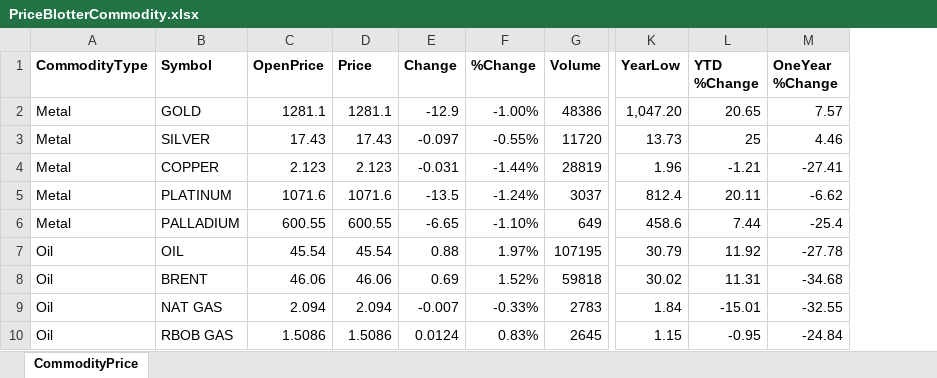
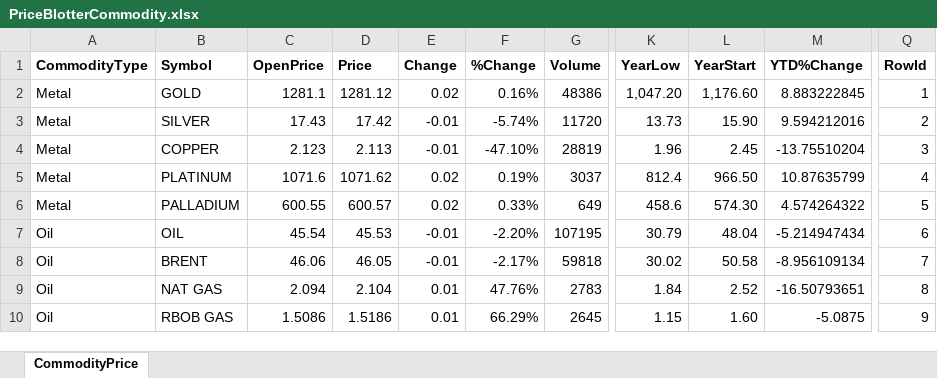
Before and after one commit to JonnyAdaptableTools/adaptableblotter-demo, an Excel workbook: DataSets/PriceBlotterCommodity.xlsx, sheet CommodityPrice, drawn as a sheet; only a part is shown, gaps mark what is left out; values as stored, in another font and other column widths than the file's, no borders; removed rows and columns are numbered as before the commit, all else as after; the diff covers the shown part only; the diff names each change by its address in the sheet, - before the commit and + after, or states it on an @@ line.

```diff
--- a/DataSets/PriceBlotterCommodity.xlsx (sheet CommodityPrice)
+++ b/DataSets/PriceBlotterCommodity.xlsx (sheet CommodityPrice)
-column L (YTD %Change), rows 2-10: 20.65 | 25 | -1.21 | 20.11 | 7.44 | 11.92 | 11.31 | -15.01 | -0.95
-column M (OneYear %Change), rows 2-10: 7.57 | 4.46 | -27.41 | -6.62 | -25.4 | -27.78 | -34.68 | -32.55 | -24.84
+column L (YearStart), rows 2-10: 1,176.60 | 15.90 | 2.45 | 966.50 | 574.30 | 48.04 | 50.58 | 2.52 | 1.60
+column M (YTD%Change), rows 2-10: 8.883222845 | 9.594212016 | -13.75510204 | 10.87635799 | 4.574264322 | -5.214947434 | -8.956109134 | -16.50793651 | -5.0875
+column Q (RowId), rows 2-10: 1 | 2 | 3 | 4 | 5 | 6 | 7 | 8 | 9
-D2 (Price): 1281.1
+D2 (Price): 1281.12
-E2 (Change): -12.9
+E2 (Change): 0.02
-F2 (%Change): -1.00%
+F2 (%Change): 0.16%
-D3 (Price): 17.43
+D3 (Price): 17.42
-E3 (Change): -0.097
+E3 (Change): -0.01
-F3 (%Change): -0.55%
+F3 (%Change): -5.74%
-D4 (Price): 2.123
+D4 (Price): 2.113
-E4 (Change): -0.031
+E4 (Change): -0.01
-F4 (%Change): -1.44%
+F4 (%Change): -47.10%
-D5 (Price): 1071.6
+D5 (Price): 1071.62
-E5 (Change): -13.5
+E5 (Change): 0.02
-F5 (%Change): -1.24%
+F5 (%Change): 0.19%
-D6 (Price): 600.55
+D6 (Price): 600.57
-E6 (Change): -6.65
+E6 (Change): 0.02
-F6 (%Change): -1.10%
+F6 (%Change): 0.33%
-D7 (Price): 45.54
+D7 (Price): 45.53
-E7 (Change): 0.88
+E7 (Change): -0.01
-F7 (%Change): 1.97%
+F7 (%Change): -2.20%
-D8 (Price): 46.06
+D8 (Price): 46.05
-E8 (Change): 0.69
+E8 (Change): -0.01
-F8 (%Change): 1.52%
+F8 (%Change): -2.17%
-D9 (Price): 2.094
+D9 (Price): 2.104
-E9 (Change): -0.007
+E9 (Change): 0.01
-F9 (%Change): -0.33%
+F9 (%Change): 47.76%
-D10 (Price): 1.5086
+D10 (Price): 1.5186
-E10 (Change): 0.0124
+E10 (Change): 0.01
-F10 (%Change): 0.83%
+F10 (%Change): 66.29%
```
Also changed, not shown: 113 edited cells elsewhere in this sheet, formulas that keep their value, 9 other files.
